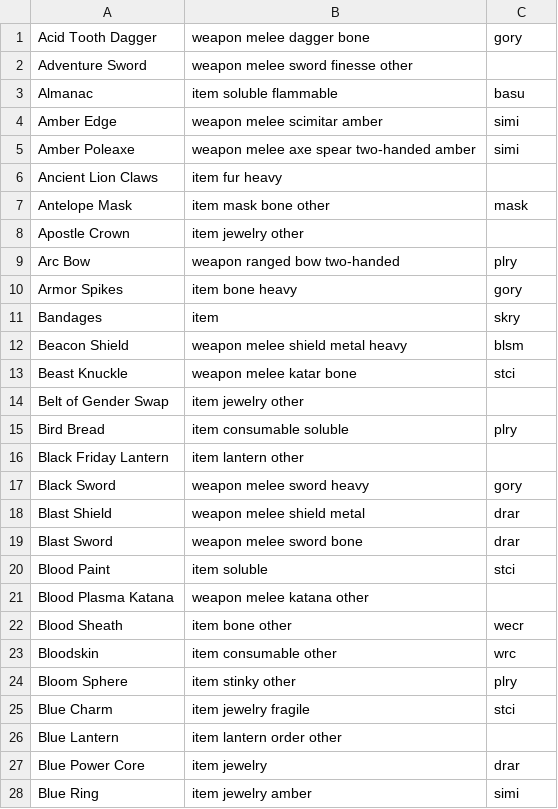
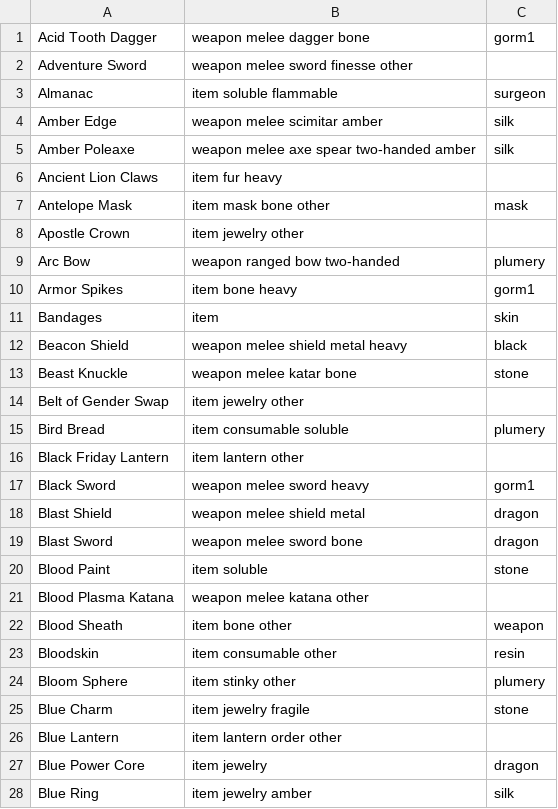
Before and after one commit to FailureToLoad/datamonster, a CSV file: datamonster.records/seed/items.csv, drawn as a sheet; only a part is shown; the diff covers the shown part only.

```diff
--- a/datamonster.records/seed/items.csv
+++ b/datamonster.records/seed/items.csv
@@ -1,6 +1,6 @@
-Acid Tooth Dagger,weapon melee dagger bone,gory
+Acid Tooth Dagger,weapon melee dagger bone,gorm1
 Adventure Sword,weapon melee sword finesse other,
-Almanac,item soluble flammable,basu
-Amber Edge,weapon melee scimitar amber,simi
-Amber Poleaxe,weapon melee axe spear two-handed amber,simi
+Almanac,item soluble flammable,surgeon
+Amber Edge,weapon melee scimitar amber,silk
+Amber Poleaxe,weapon melee axe spear two-handed amber,silk
 Ancient Lion Claws,item fur heavy,
@@ -8,21 +8,21 @@ Antelope Mask,item mask bone other,mask
 Apostle Crown,item jewelry other,
-Arc Bow,weapon ranged bow two-handed,plry
-Armor Spikes,item bone heavy,gory
-Bandages,item,skry
-Beacon Shield,weapon melee shield metal heavy,blsm
-Beast Knuckle,weapon melee katar bone,stci
+Arc Bow,weapon ranged bow two-handed,plumery
+Armor Spikes,item bone heavy,gorm1
+Bandages,item,skin
+Beacon Shield,weapon melee shield metal heavy,black
+Beast Knuckle,weapon melee katar bone,stone
 Belt of Gender Swap,item jewelry other,
-Bird Bread,item consumable soluble,plry
+Bird Bread,item consumable soluble,plumery
 Black Friday Lantern,item lantern other,
-Black Sword,weapon melee sword heavy,gory
-Blast Shield,weapon melee shield metal,drar
-Blast Sword,weapon melee sword bone,drar
-Blood Paint,item soluble,stci
+Black Sword,weapon melee sword heavy,gorm1
+Blast Shield,weapon melee shield metal,dragon
+Blast Sword,weapon melee sword bone,dragon
+Blood Paint,item soluble,stone
 Blood Plasma Katana,weapon melee katana other,
-Blood Sheath,item bone other,wecr
-Bloodskin,item consumable other,wrc
-Bloom Sphere,item stinky other,plry
-Blue Charm,item jewelry fragile,stci
+Blood Sheath,item bone other,weapon
+Bloodskin,item consumable other,resin
+Bloom Sphere,item stinky other,plumery
+Blue Charm,item jewelry fragile,stone
 Blue Lantern,item lantern order other,
-Blue Power Core,item jewelry,drar
-Blue Ring,item jewelry amber,simi
+Blue Power Core,item jewelry,dragon
+Blue Ring,item jewelry amber,silk
```
Also changed, not shown: 143 edited cells elsewhere in this file, datamonster.records/seed/locations.csv.
